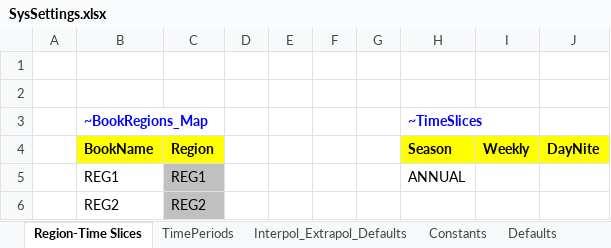
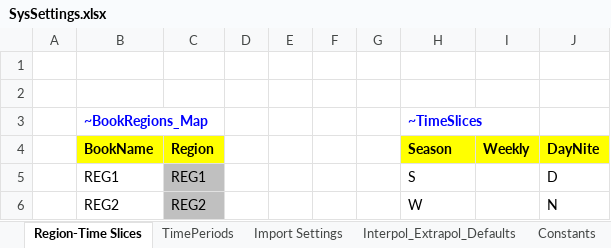
Before and after one commit to engcaicedo/Demo_009_TIMES, an Excel workbook: SysSettings.xlsx, sheet Region-Time Slices, drawn as a sheet; values as stored, in another font and other column widths than the file's, no borders; charts and pictures not drawn; the diff names each change by its address in the sheet, - before the commit and + after, or states it on an @@ line.

```diff
--- a/SysSettings.xlsx (sheet Region-Time Slices)
+++ b/SysSettings.xlsx (sheet Region-Time Slices)
+sheet tab: Import Settings
-H5 (Season): ANNUAL
+H5 (Season): S
-J5 (DayNite): (empty)
+J5 (DayNite): D
-H6 (Season): (empty)
+H6 (Season): W
-J6 (DayNite): (empty)
+J6 (DayNite): N
```
Also changed, not shown: sheet TimePeriods, sheet Defaults, sheet Constants, sheet Interpol_Extrapol_Defaults, other sheet tabs, charts or pictures, Sets-DemoModels.xlsx, 47 other files.
